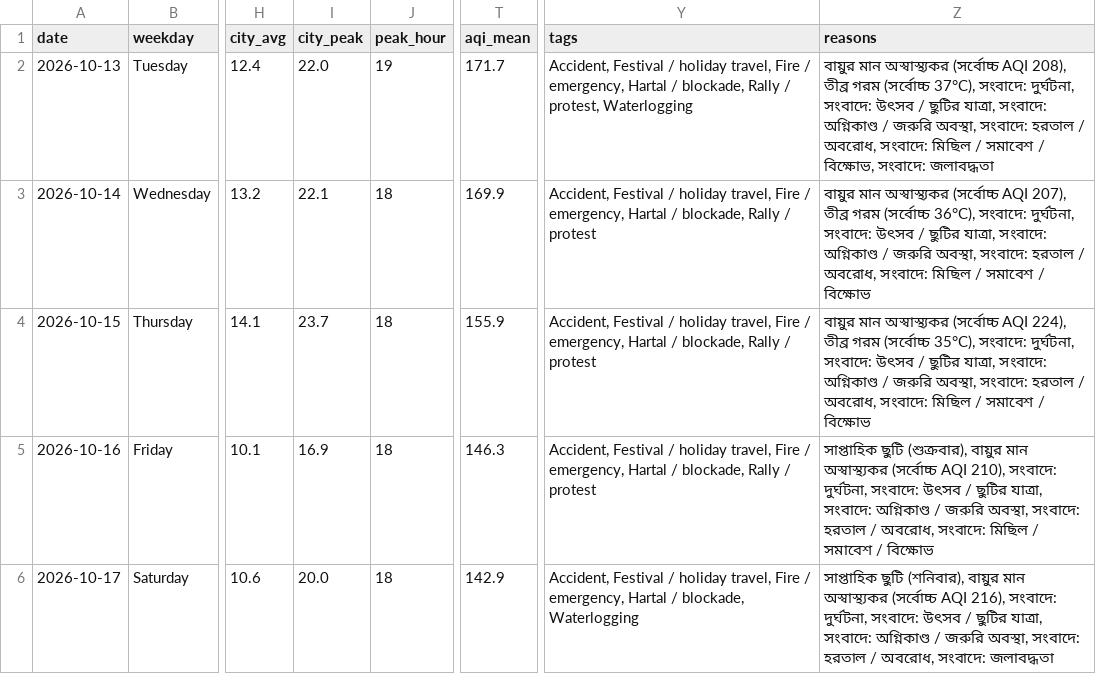
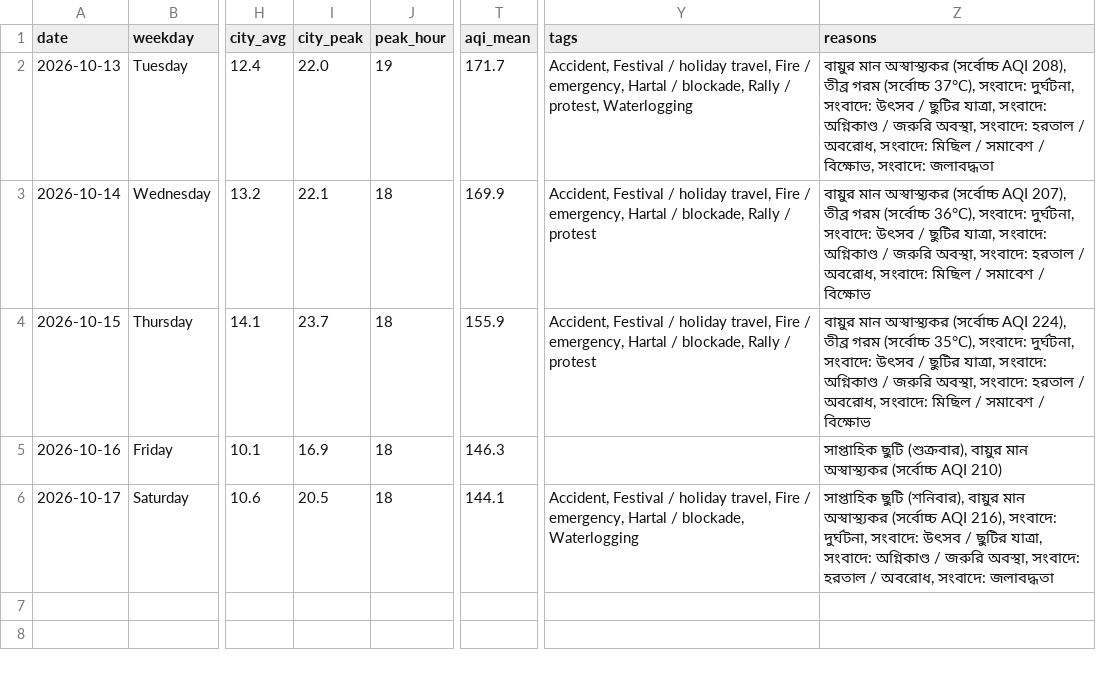
Before and after one commit to wiki-ruhan/Dhaka-Jam-70, a CSV file: data/daily_summary.csv, drawn as a sheet; only a part is shown, gaps mark what is left out; the diff names each change by its address in the sheet, - before the commit and + after, or states it on an @@ line.

```diff
--- a/data/daily_summary.csv
+++ b/data/daily_summary.csv
-Y5 (tags): Accident, Festival / holiday travel, Fire / emergency, Hartal / blockade, Rally / protest
+Y5 (tags): (empty)
-Z5 (reasons): …(সর্বোচ্চ AQI 210), সংবাদে: দুর্ঘটনা, সংবাদে: উৎসব / ছুটির যাত্রা, সংবাদে: অগ্নিকাণ্ড / জরুরি অবস্থা, সংবাদে: হরতাল / অবরোধ, সংবাদে: মিছিল / সমাবেশ / বিক্ষোভ
+Z5 (reasons): …(সর্বোচ্চ AQI 210)
-I6 (city_peak): 20.0
+I6 (city_peak): 20.5
-T6 (aqi_mean): 142.9
+T6 (aqi_mean): 144.1
```
Also changed, not shown: data/conditions.csv, data/daily/ranking/2026-10-17_ranking.csv, 14 other files.
